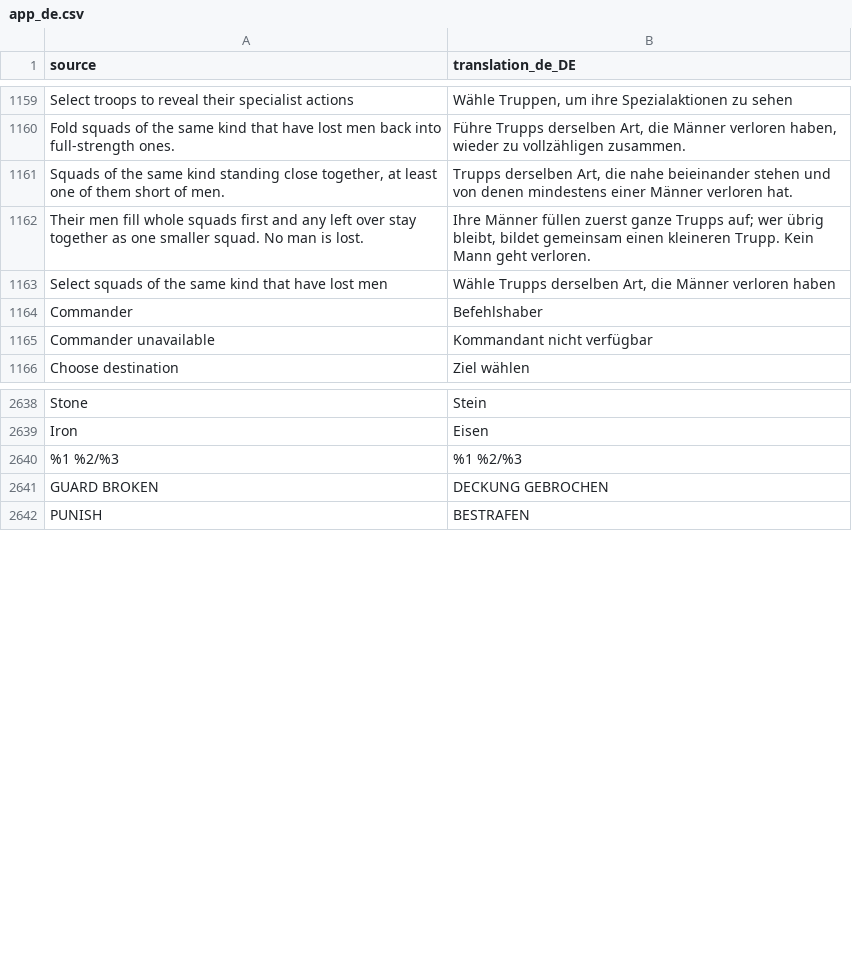
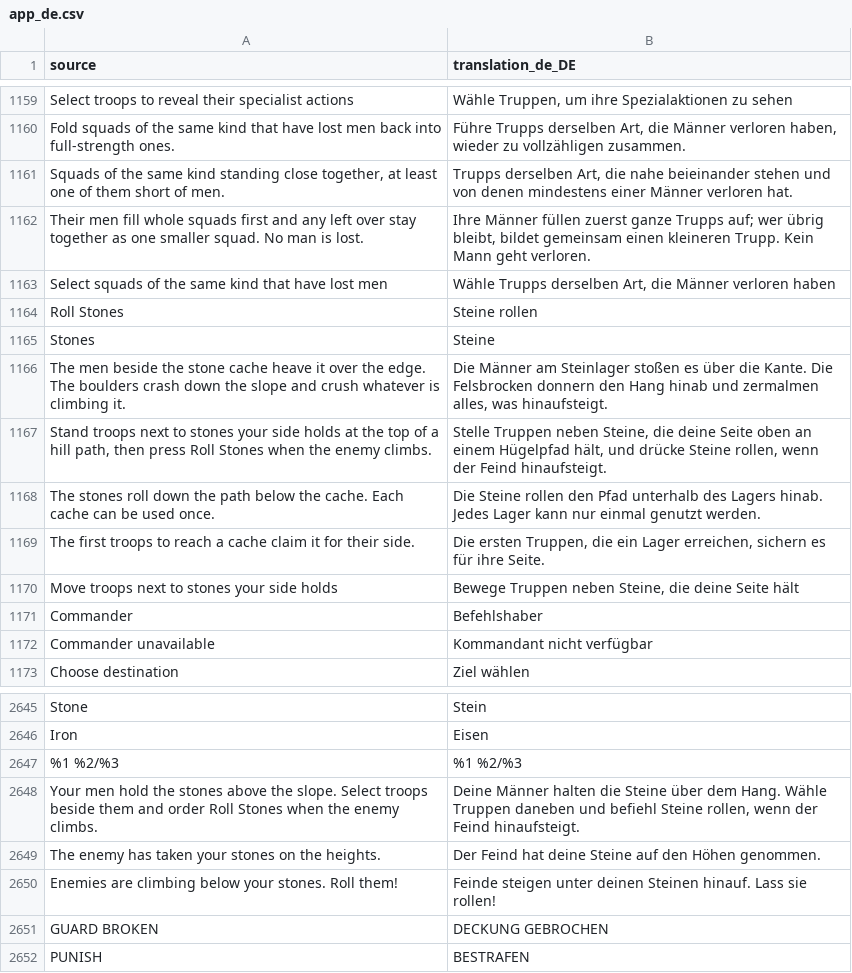
Before and after one commit to djeada/Standard-of-Iron, a CSV file: translations/csv/app_de.csv, drawn as a sheet; only a part is shown, gaps mark what is left out.

```diff
--- a/translations/csv/app_de.csv
+++ b/translations/csv/app_de.csv
@@ -1163,2 +1163,9 @@
 "Select squads of the same kind that have lost men","Wähle Trupps derselben Art, die Männer verloren haben"
+"Roll Stones","Steine rollen"
+"Stones","Steine"
+"The men beside the stone cache heave it over the edge. The boulders crash down the slope and crush whatever is climbing it.","Die Männer am Steinlager stoßen es über die Kante. Die Felsbrocken donnern den Hang hinab und zermalmen alles, was hinaufsteigt."
+"Stand troops next to stones your side holds at the top of a hill path, then press Roll Stones when the enemy climbs.","Stelle Truppen neben Steine, die deine Seite oben an einem Hügelpfad hält, und drücke Steine rollen, wenn der Feind hinaufsteigt."
+"The stones roll down the path below the cache. Each cache can be used once.","Die Steine rollen den Pfad unterhalb des Lagers hinab. Jedes Lager kann nur einmal genutzt werden."
+"The first troops to reach a cache claim it for their side.","Die ersten Truppen, die ein Lager erreichen, sichern es für ihre Seite."
+"Move troops next to stones your side holds","Bewege Truppen neben Steine, die deine Seite hält"
 "Commander","Befehlshaber"
@@ -2640,2 +2647,5 @@
 "%1 %2/%3","%1 %2/%3"
+"Your men hold the stones above the slope. Select troops beside them and order Roll Stones when the enemy climbs.","Deine Männer halten die Steine über dem Hang. Wähle Truppen daneben und befiehl Steine rollen, wenn der Feind hinaufsteigt."
+"The enemy has taken your stones on the heights.","Der Feind hat deine Steine auf den Höhen genommen."
+"Enemies are climbing below your stones. Roll them!","Feinde steigen unter deinen Steinen hinauf. Lass sie rollen!"
 "GUARD BROKEN","DECKUNG GEBROCHEN"
```
Also changed, not shown: translations/csv/app_ar.csv, translations/csv/app_es.csv, 56 other files.
